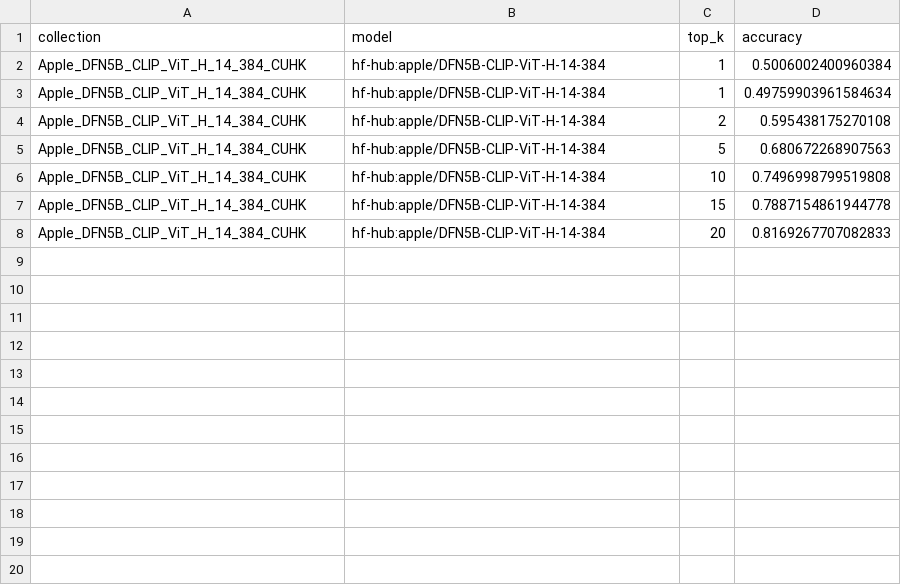
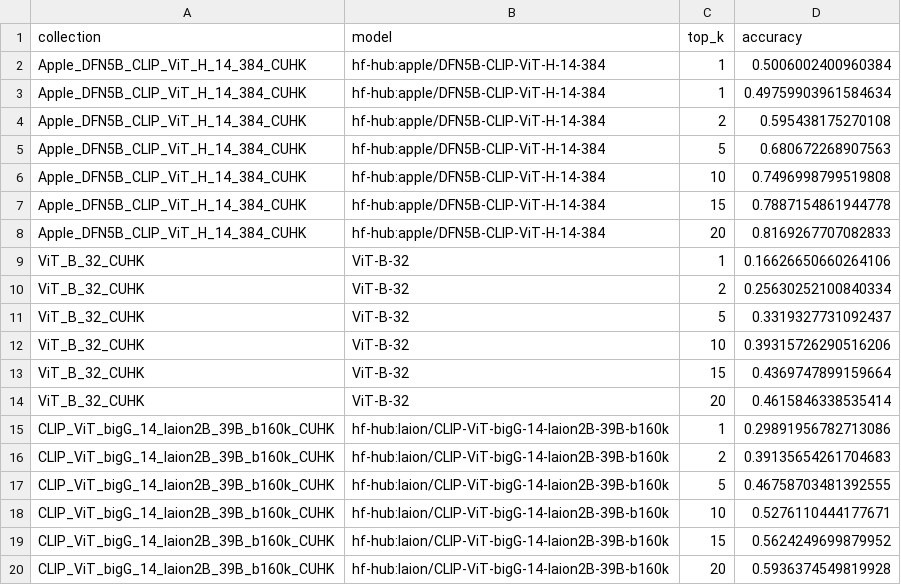
Before and after one commit to UMass-Rescue/RescueCLIP, a CSV file: scripts/cuhk_embeddings/exclude_one_image_per_set_exp_results.csv, drawn as a sheet; the diff names each change by its address in the sheet, - before the commit and + after, or states it on an @@ line.

Commit message:
add two more models to experiment test

```diff
--- a/scripts/cuhk_embeddings/exclude_one_image_per_set_exp_results.csv
+++ b/scripts/cuhk_embeddings/exclude_one_image_per_set_exp_results.csv
+row 9: ViT_B_32_CUHK | ViT-B-32 | 1 | 0.16626650660264106
+row 10: ViT_B_32_CUHK | ViT-B-32 | 2 | 0.25630252100840334
+row 11: ViT_B_32_CUHK | ViT-B-32 | 5 | 0.3319327731092437
+row 12: ViT_B_32_CUHK | ViT-B-32 | 10 | 0.39315726290516206
+row 13: ViT_B_32_CUHK | ViT-B-32 | 15 | 0.4369747899159664
+row 14: ViT_B_32_CUHK | ViT-B-32 | 20 | 0.4615846338535414
+row 15: CLIP_ViT_bigG_14_laion2B_39B_b160k_CUHK | hf-hub:laion/CLIP-ViT-bigG-14-laion2B-39B-b160k | 1 | 0.29891956782713086
+row 16: CLIP_ViT_bigG_14_laion2B_39B_b160k_CUHK | hf-hub:laion/CLIP-ViT-bigG-14-laion2B-39B-b160k | 2 | 0.39135654261704683
+row 17: CLIP_ViT_bigG_14_laion2B_39B_b160k_CUHK | hf-hub:laion/CLIP-ViT-bigG-14-laion2B-39B-b160k | 5 | 0.46758703481392555
+row 18: CLIP_ViT_bigG_14_laion2B_39B_b160k_CUHK | hf-hub:laion/CLIP-ViT-bigG-14-laion2B-39B-b160k | 10 | 0.5276110444177671
+row 19: CLIP_ViT_bigG_14_laion2B_39B_b160k_CUHK | hf-hub:laion/CLIP-ViT-bigG-14-laion2B-39B-b160k | 15 | 0.5624249699879952
+row 20: CLIP_ViT_bigG_14_laion2B_39B_b160k_CUHK | hf-hub:laion/CLIP-ViT-bigG-14-laion2B-39B-b160k | 20 | 0.5936374549819928
```
